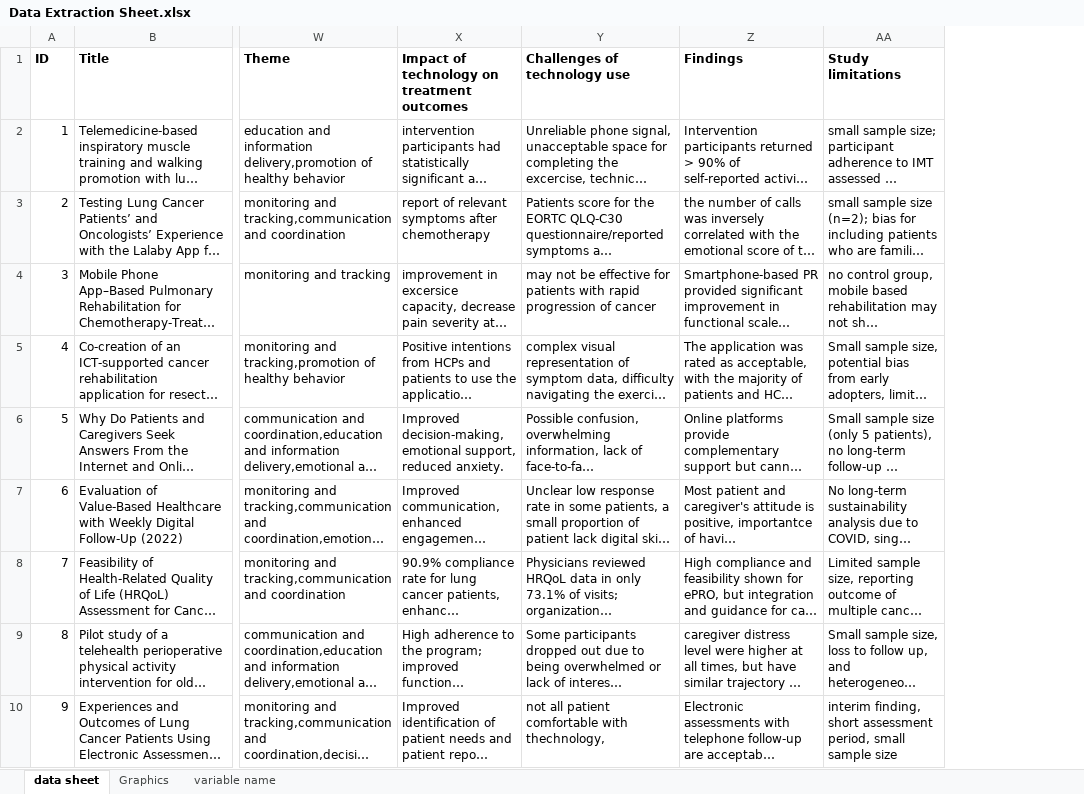
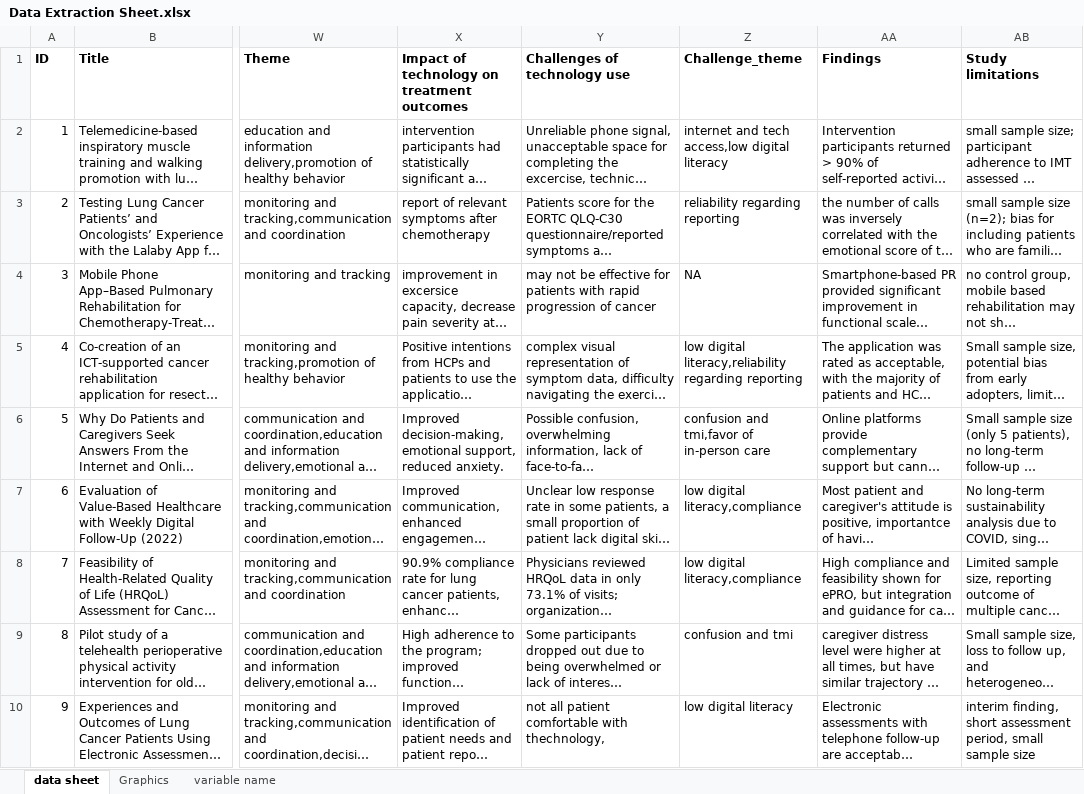
Before and after one commit to Pollyw417/lungcancer_tech_slr, an Excel workbook: Data Extraction Sheet.xlsx, sheet data sheet, drawn as a sheet; only a part is shown, gaps mark what is left out; long unchanged cells end in …; values as stored, in another font and other column widths than the file's, no borders; table styles not drawn; the diff names each change by its address in the sheet, - before the commit and + after, or states it on an @@ line.

Commit message:
challenge recode

```diff
--- a/Data Extraction Sheet.xlsx (sheet data sheet)
+++ b/Data Extraction Sheet.xlsx (sheet data sheet)
+column Z (Challenge_theme), rows 2-10: internet and tech access,low digital literacy | reliability regarding reporting | NA | low digital literacy,reliability regarding reporting | confusion and tmi,favor of in-person care | low digital literacy,compliance | low digital literacy,compliance | confusion and tmi | low digital literacy
```
Also changed, not shown: 4 other files.
